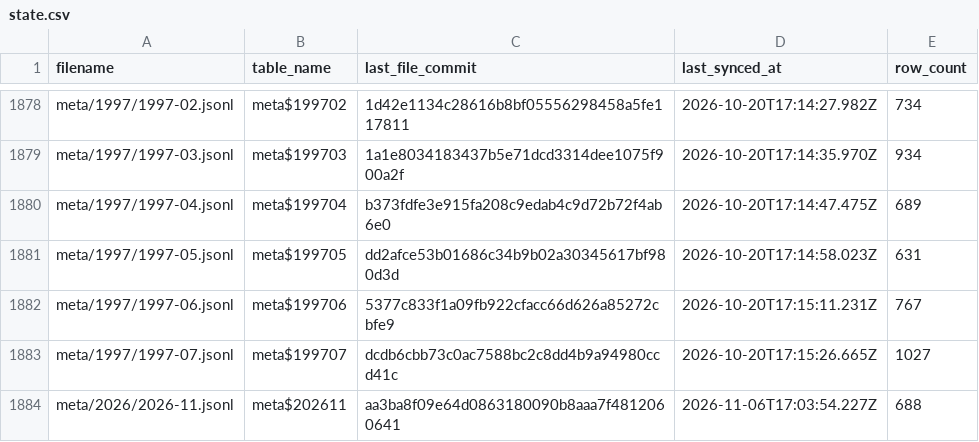
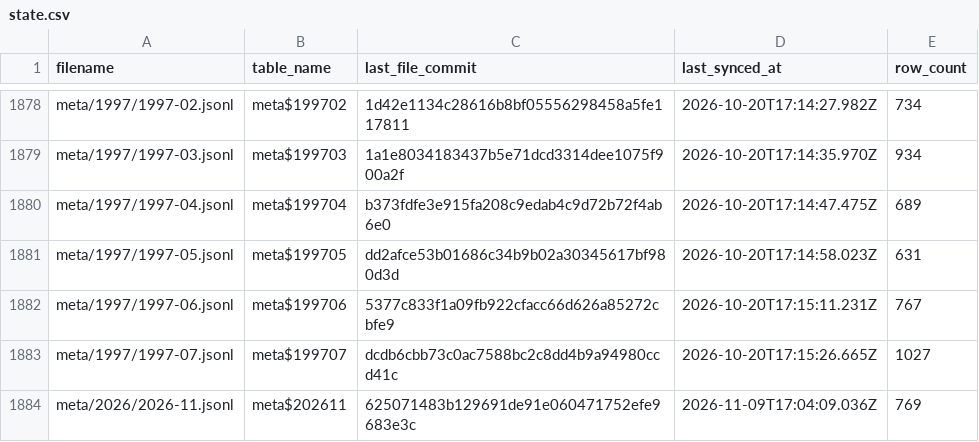
Before and after one commit to dtinth/openlawdata-bigquery, a CSV file: state.csv, drawn as a sheet; only a part is shown, gaps mark what is left out.

Commit message:
Update state.csv

```diff
--- a/state.csv
+++ b/state.csv
@@ -1883,2 +1883,2 @@ meta/1997/1997-06.jsonl,meta$199706,5377c833f1a09fb922cfacc66d626a85272cbfe9,202
 meta/1997/1997-07.jsonl,meta$199707,dcdb6cbb73c0ac7588bc2c8dd4b9a94980ccd41c,2026-10-20T17:15:26.665Z,1027
-meta/2026/2026-11.jsonl,meta$202611,aa3ba8f09e64d0863180090b8aaa7f4812060641,2026-11-06T17:03:54.227Z,688
+meta/2026/2026-11.jsonl,meta$202611,625071483b129691de91e060471752efe9683e3c,2026-11-09T17:04:09.036Z,769
```
